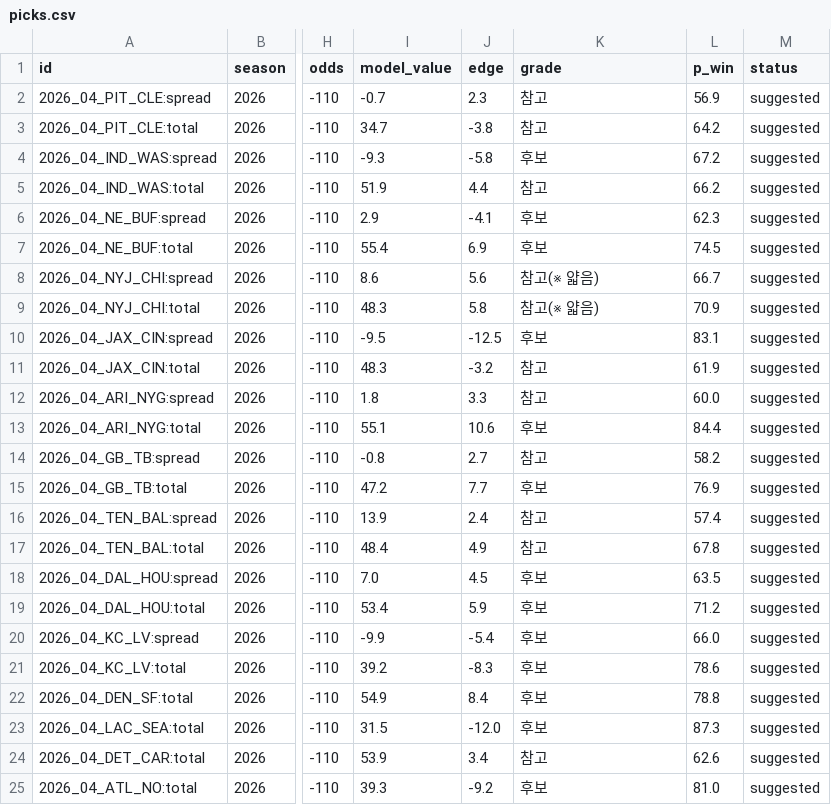
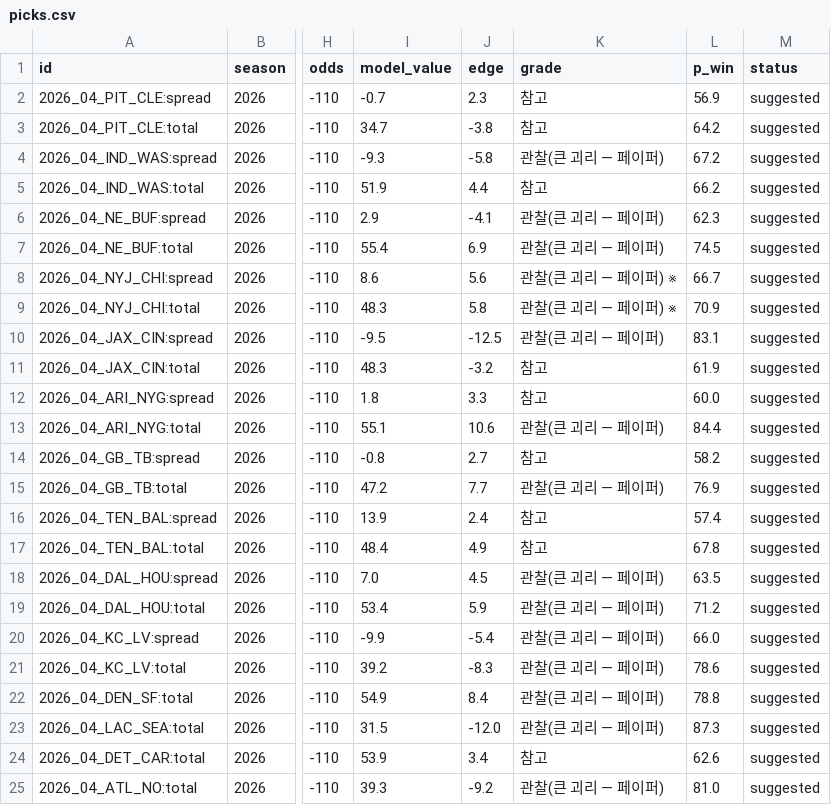
Before and after one commit to hyongdopaulyoon-sketch/hyongdopaulyoon-sketch-nfl-weekly, a CSV file: data/picks.csv, drawn as a sheet; only a part is shown, gaps mark what is left out; the diff names each change by its address in the sheet, - before the commit and + after, or states it on an @@ line.

```diff
--- a/data/picks.csv
+++ b/data/picks.csv
-K4 (grade): 후보
+K4 (grade): 관찰(큰 괴리 — 페이퍼)
-K6:K7 (grade): 후보
+K6:K7 (grade): 관찰(큰 괴리 — 페이퍼)
-K8:K9 (grade): 참고(※ 얇음)
+K8:K9 (grade): 관찰(큰 괴리 — 페이퍼) ※
-K10 (grade): 후보
+K10 (grade): 관찰(큰 괴리 — 페이퍼)
-K13 (grade): 후보
+K13 (grade): 관찰(큰 괴리 — 페이퍼)
-K15 (grade): 후보
+K15 (grade): 관찰(큰 괴리 — 페이퍼)
-K18:K23 (grade): 후보
+K18:K23 (grade): 관찰(큰 괴리 — 페이퍼)
-K25 (grade): 후보
+K25 (grade): 관찰(큰 괴리 — 페이퍼)
```
Also changed, not shown: data/2026-w04/model.csv, 5 other files.
